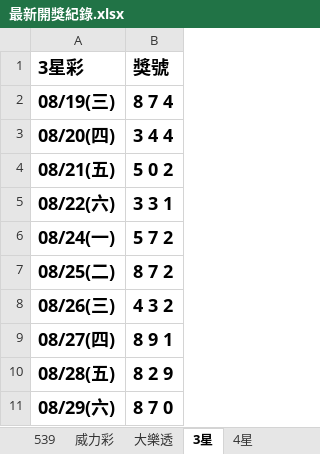
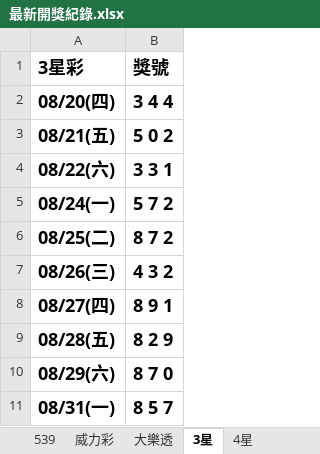
Before and after one commit to Tony-1943/taiwan-lottery, an Excel workbook: 最新開獎紀錄.xlsx, sheet 3星, drawn as a sheet; values as stored, in another font and other column widths than the file's, no borders; table styles not drawn; removed rows and columns are numbered as before the commit, all else as after; the diff names each change by its address in the sheet, - before the commit and + after, or states it on an @@ line.

```diff
--- a/最新開獎紀錄.xlsx (sheet 3星)
+++ b/最新開獎紀錄.xlsx (sheet 3星)
-row 2: 08/19(三) | 8 7 4
+row 11: 08/31(一) | 8 5 7
```
Also changed, not shown: sheet 威力彩, sheet 539, sheet 4星, 3 other files.
